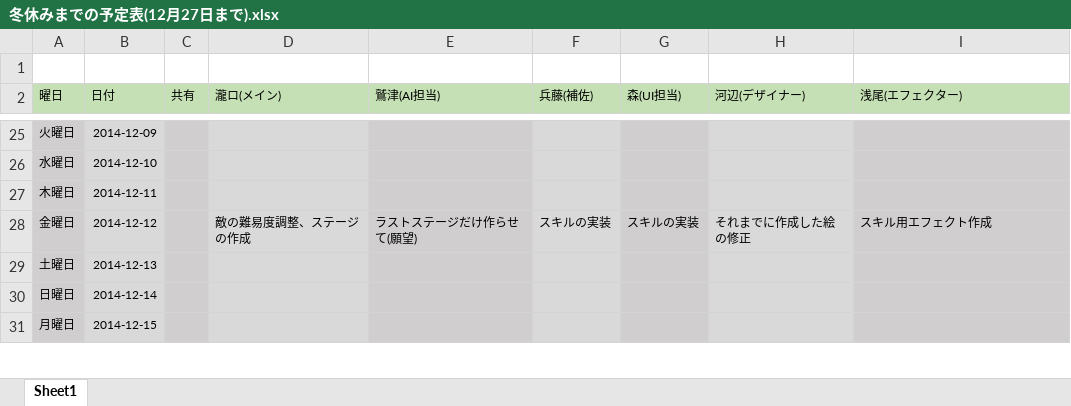
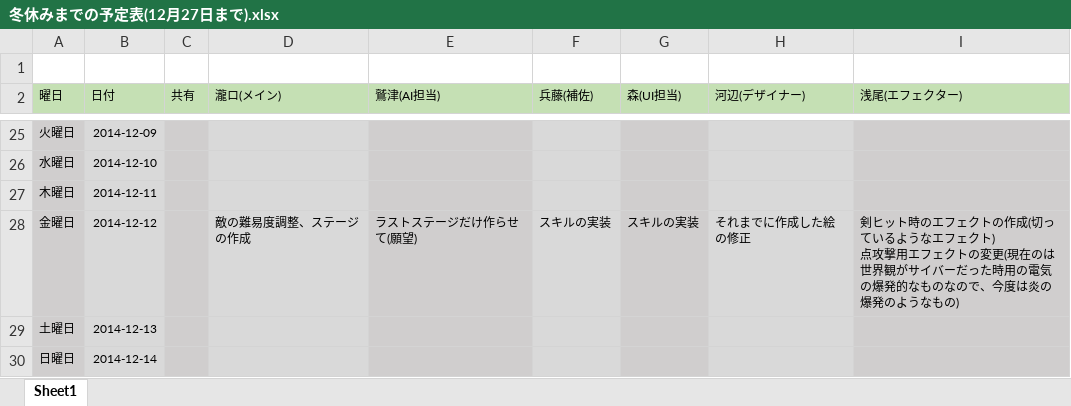
Before and after one commit to potohu9/newSurvior, an Excel workbook: Docs/冬休みまでの予定表(12月27日まで).xlsx, sheet Sheet1, drawn as a sheet; only a part is shown, gaps mark what is left out; the shorter side is filled out with more unchanged rows; values as stored, in another font and other column widths than the file's, no borders; ↵ is a line break in a cell; the diff names each change by its address in the sheet, - before the commit and + after, or states it on an @@ line.

Commit message:
予定表更新

```diff
--- a/Docs/冬休みまでの予定表(12月27日まで).xlsx (sheet Sheet1)
+++ b/Docs/冬休みまでの予定表(12月27日まで).xlsx (sheet Sheet1)
-I28 (浅尾(エフェクター)): スキル用エフェクト作成
+I28 (浅尾(エフェクター)): 剣ヒット時のエフェクトの作成(切っているようなエフェクト) ↵ 点攻撃用エフェクトの変更(現在のは世界観がサイバーだった時用の電気の爆発的なものなので、今度は炎の爆発のようなもの)
```
